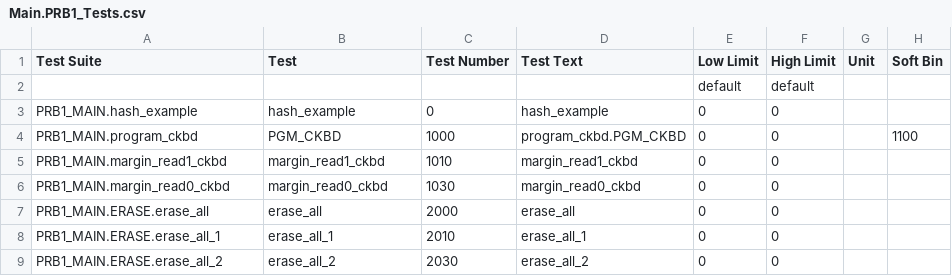
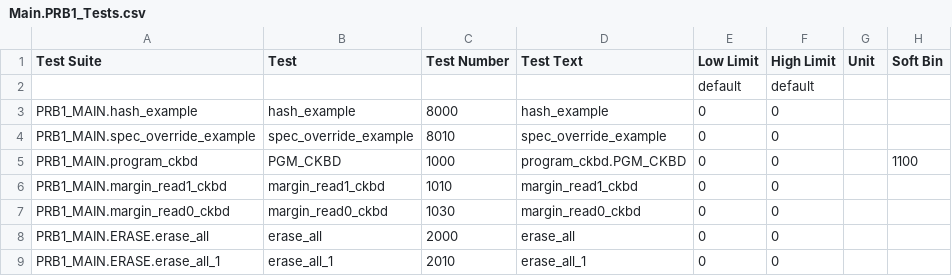
Before and after one commit to Origen-SDK/origen_testers, a CSV file: approved/v93k_smt8/OrigenTesters/limits/Main.PRB1_Tests.csv, drawn as a sheet; only a part is shown; the shorter side is filled out with more unchanged rows.

Commit message:
Add in namespace and folder path overrides for SMT8

```diff
--- a/approved/v93k_smt8/OrigenTesters/limits/Main.PRB1_Tests.csv
+++ b/approved/v93k_smt8/OrigenTesters/limits/Main.PRB1_Tests.csv
@@ -2,3 +2,4 @@ Test Suite,Test,Test Number,Test Text,Low Limit,High Limit,Unit,Soft Bin
 ,,,,default,default
-PRB1_MAIN.hash_example,hash_example,0,hash_example,0,0,,
+PRB1_MAIN.hash_example,hash_example,8000,hash_example,0,0,,
+PRB1_MAIN.spec_override_example,spec_override_example,8010,spec_override_example,0,0,,
 PRB1_MAIN.program_ckbd,PGM_CKBD,1000,program_ckbd.PGM_CKBD,0,0,,1100
```
Also changed, not shown: 12 other files.
